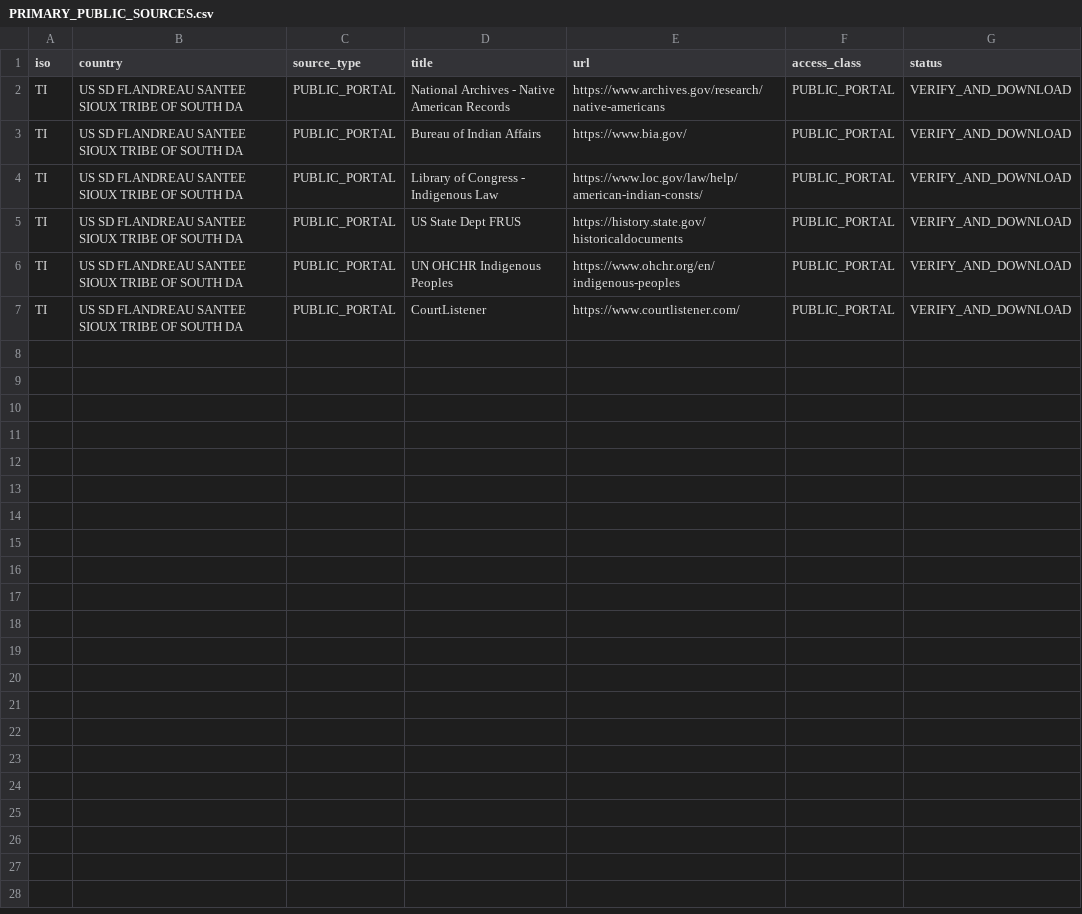
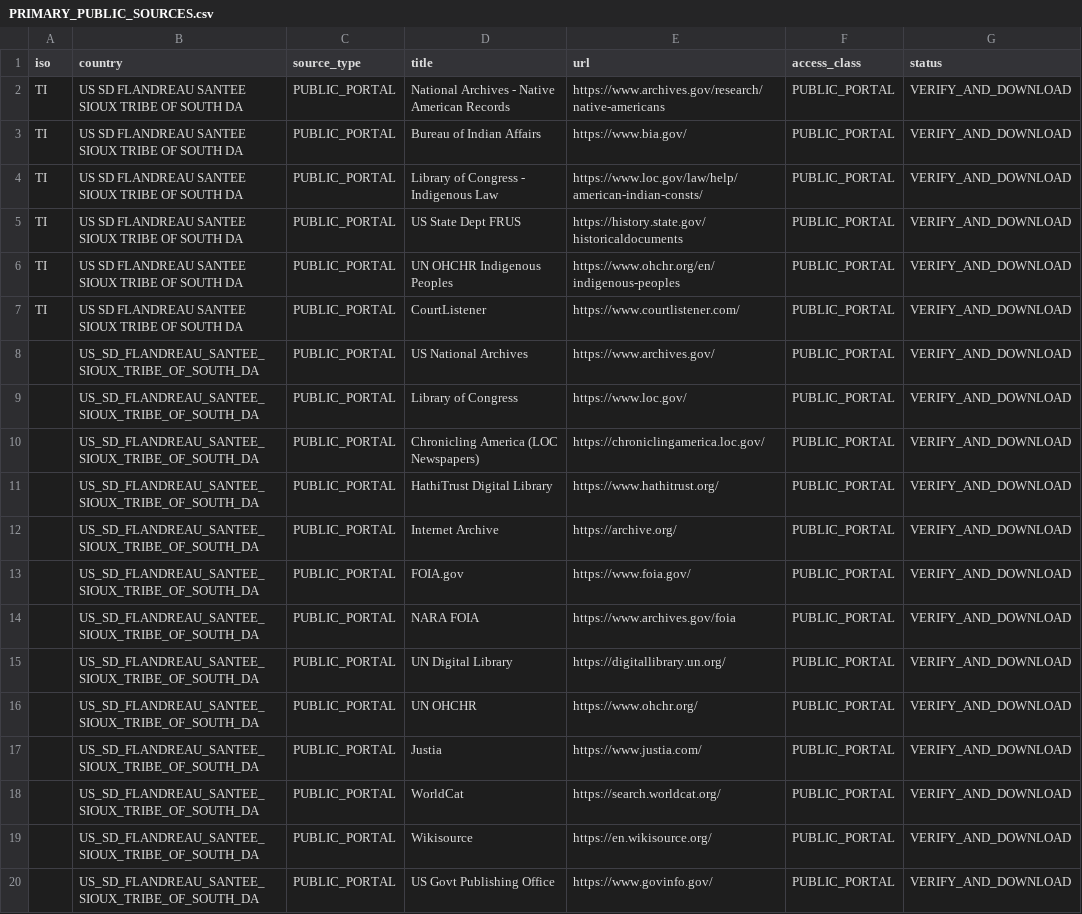
Before and after one commit to GlobalRestitutionAlliance/turtle-island-us-sd-flandreau-santee-sioux-tribe-of-south-da-master-litigation, a CSV file: 03_Evidentiary_Exhibits/PRIMARY_PUBLIC_SOURCES.csv, drawn as a sheet; the diff names each change by its address in the sheet, - before the commit and + after, or states it on an @@ line.

Commit message:
Expand primary public source registries (Batch 2)

```diff
--- a/03_Evidentiary_Exhibits/PRIMARY_PUBLIC_SOURCES.csv
+++ b/03_Evidentiary_Exhibits/PRIMARY_PUBLIC_SOURCES.csv
+row 8:  | US_SD_FLANDREAU_SANTEE_SIOUX_TRIBE_OF_SOUTH_DA | PUBLIC_PORTAL | US National Archives | https://www.archives.gov/ | PUBLIC_PORTAL | VERIFY_AND_DOWNLOAD
+row 9:  | US_SD_FLANDREAU_SANTEE_SIOUX_TRIBE_OF_SOUTH_DA | PUBLIC_PORTAL | Library of Congress | https://www.loc.gov/ | PUBLIC_PORTAL | VERIFY_AND_DOWNLOAD
+row 10:  | US_SD_FLANDREAU_SANTEE_SIOUX_TRIBE_OF_SOUTH_DA | PUBLIC_PORTAL | Chronicling America (LOC Newspapers) | https://chroniclingamerica.loc.gov/ | PUBLIC_PORTAL | VERIFY_AND_DOWNLOAD
+row 11:  | US_SD_FLANDREAU_SANTEE_SIOUX_TRIBE_OF_SOUTH_DA | PUBLIC_PORTAL | HathiTrust Digital Library | https://www.hathitrust.org/ | PUBLIC_PORTAL | VERIFY_AND_DOWNLOAD
+row 12:  | US_SD_FLANDREAU_SANTEE_SIOUX_TRIBE_OF_SOUTH_DA | PUBLIC_PORTAL | Internet Archive | https://archive.org/ | PUBLIC_PORTAL | VERIFY_AND_DOWNLOAD
+row 13:  | US_SD_FLANDREAU_SANTEE_SIOUX_TRIBE_OF_SOUTH_DA | PUBLIC_PORTAL | FOIA.gov | https://www.foia.gov/ | PUBLIC_PORTAL | VERIFY_AND_DOWNLOAD
+row 14:  | US_SD_FLANDREAU_SANTEE_SIOUX_TRIBE_OF_SOUTH_DA | PUBLIC_PORTAL | NARA FOIA | https://www.archives.gov/foia | PUBLIC_PORTAL | VERIFY_AND_DOWNLOAD
+row 15:  | US_SD_FLANDREAU_SANTEE_SIOUX_TRIBE_OF_SOUTH_DA | PUBLIC_PORTAL | UN Digital Library | https://digitallibrary.un.org/ | PUBLIC_PORTAL | VERIFY_AND_DOWNLOAD
+row 16:  | US_SD_FLANDREAU_SANTEE_SIOUX_TRIBE_OF_SOUTH_DA | PUBLIC_PORTAL | UN OHCHR | https://www.ohchr.org/ | PUBLIC_PORTAL | VERIFY_AND_DOWNLOAD
+row 17:  | US_SD_FLANDREAU_SANTEE_SIOUX_TRIBE_OF_SOUTH_DA | PUBLIC_PORTAL | Justia | https://www.justia.com/ | PUBLIC_PORTAL | VERIFY_AND_DOWNLOAD
+row 18:  | US_SD_FLANDREAU_SANTEE_SIOUX_TRIBE_OF_SOUTH_DA | PUBLIC_PORTAL | WorldCat | https://search.worldcat.org/ | PUBLIC_PORTAL | VERIFY_AND_DOWNLOAD
+row 19:  | US_SD_FLANDREAU_SANTEE_SIOUX_TRIBE_OF_SOUTH_DA | PUBLIC_PORTAL | Wikisource | https://en.wikisource.org/ | PUBLIC_PORTAL | VERIFY_AND_DOWNLOAD
+row 20:  | US_SD_FLANDREAU_SANTEE_SIOUX_TRIBE_OF_SOUTH_DA | PUBLIC_PORTAL | US Govt Publishing Office | https://www.govinfo.gov/ | PUBLIC_PORTAL | VERIFY_AND_DOWNLOAD
```
Also changed, not shown: 2 other files.
